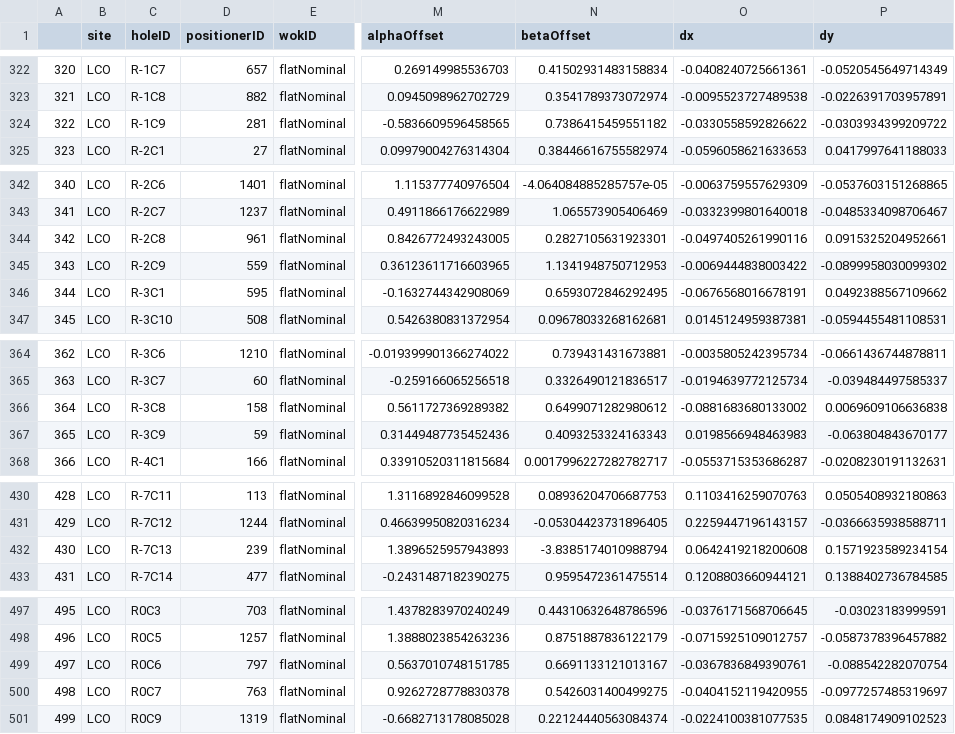
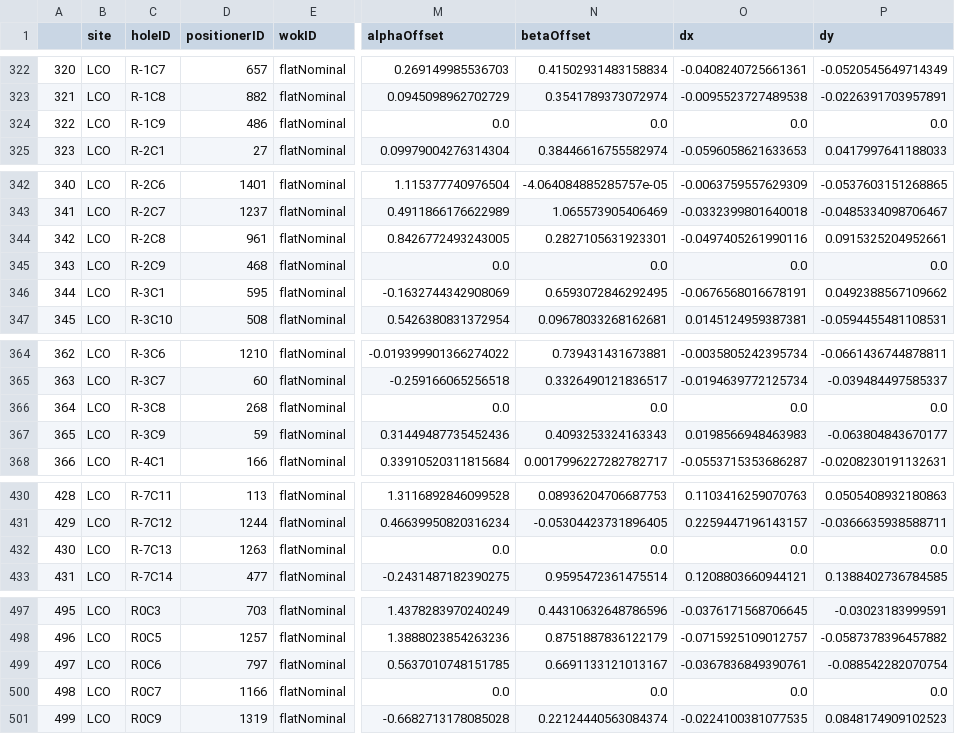
Before and after one commit to sdss/fps_calibrations, a CSV file: lco/wok_calibs/duPontFlatCMM/positionerTable.csv, drawn as a sheet; only a part is shown, gaps mark what is left out; the diff names each change by its address in the sheet, - before the commit and + after, or states it on an @@ line.

```diff
--- a/lco/wok_calibs/duPontFlatCMM/positionerTable.csv
+++ b/lco/wok_calibs/duPontFlatCMM/positionerTable.csv
-D324 (positionerID): 281
+D324 (positionerID): 486
-M324 (alphaOffset): -0.5836609596458565
+M324 (alphaOffset): 0.0
-N324 (betaOffset): 0.7386415459551182
+N324 (betaOffset): 0.0
-O324 (dx): -0.0330558592826622
+O324 (dx): 0.0
-P324 (dy): -0.0303934399209722
+P324 (dy): 0.0
-D345 (positionerID): 559
+D345 (positionerID): 468
-M345 (alphaOffset): 0.36123611716603965
+M345 (alphaOffset): 0.0
-N345 (betaOffset): 1.1341948750712953
+N345 (betaOffset): 0.0
-O345 (dx): -0.0069444838003422
+O345 (dx): 0.0
-P345 (dy): -0.0899958030099302
+P345 (dy): 0.0
-D366 (positionerID): 158
+D366 (positionerID): 268
-M366 (alphaOffset): 0.5611727369289382
+M366 (alphaOffset): 0.0
-N366 (betaOffset): 0.6499071282980612
+N366 (betaOffset): 0.0
-O366 (dx): -0.0881683680133002
+O366 (dx): 0.0
-P366 (dy): 0.0069609106636838
+P366 (dy): 0.0
-D432 (positionerID): 239
+D432 (positionerID): 1263
-M432 (alphaOffset): 1.3896525957943893
+M432 (alphaOffset): 0.0
-N432 (betaOffset): -3.8385174010988794
+N432 (betaOffset): 0.0
-O432 (dx): 0.0642419218200608
+O432 (dx): 0.0
-P432 (dy): 0.1571923589234154
+P432 (dy): 0.0
-D500 (positionerID): 763
+D500 (positionerID): 1166
-M500 (alphaOffset): 0.9262728778830378
+M500 (alphaOffset): 0.0
-N500 (betaOffset): 0.5426031400499275
+N500 (betaOffset): 0.0
-O500 (dx): -0.0404152119420955
+O500 (dx): 0.0
-P500 (dy): -0.0977257485319697
+P500 (dy): 0.0
```
Also changed, not shown: lco/wok_calibs/duPontFlatCMM/fiberAssignments.csv.
